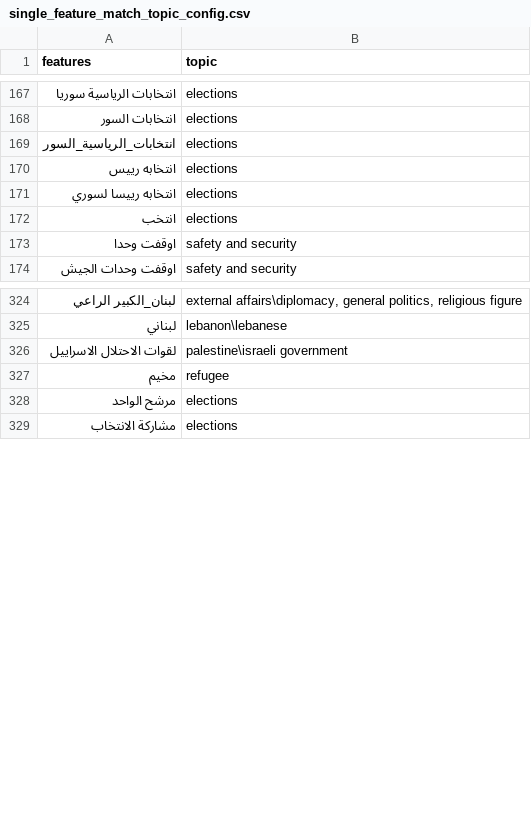
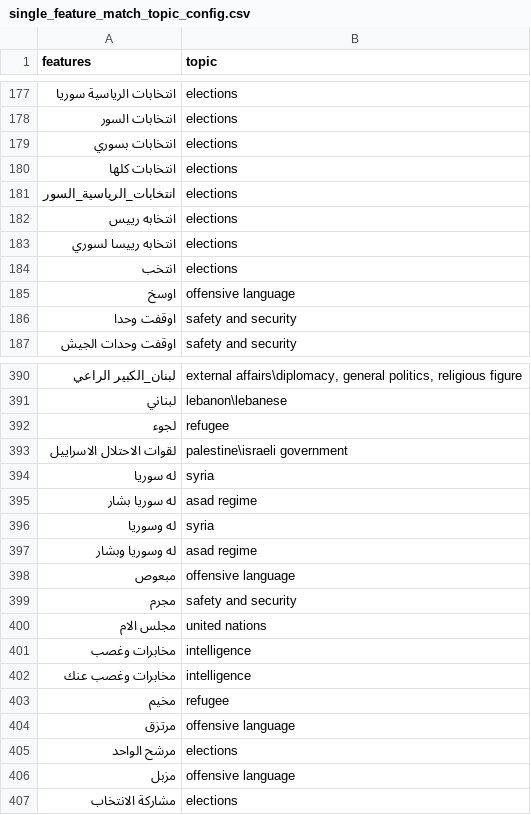
Before and after one commit to danielkingori/phoenix, a CSV file: phoenix/common/config/single_feature_match_topic_config.csv, drawn as a sheet; only a part is shown, gaps mark what is left out; the diff covers the shown part only; the diff names each change by its address in the sheet, - before the commit and + after, or states it on an @@ line.

```diff
--- a/phoenix/common/config/single_feature_match_topic_config.csv
+++ b/phoenix/common/config/single_feature_match_topic_config.csv
+row 179: انتخابات بسوري | elections
+row 180: انتخابات كلها | elections
+row 185: اوسخ | offensive language
+row 392: لجوء | refugee
+row 394: له سوريا | syria
+row 395: له سوريا بشار | asad regime
+row 396: له وسوريا | syria
+row 397: له وسوريا وبشار | asad regime
+row 398: مبعوص | offensive language
+row 399: مجرم | safety and security
+row 400: مجلس الام | united nations
+row 401: مخابرات وغصب | intelligence
+row 402: مخابرات وغصب عنك | intelligence
+row 404: مرتزق | offensive language
+row 406: مزبل | offensive language
```
Also changed, not shown: 73 added rows and 2 edited cells elsewhere in this file.
